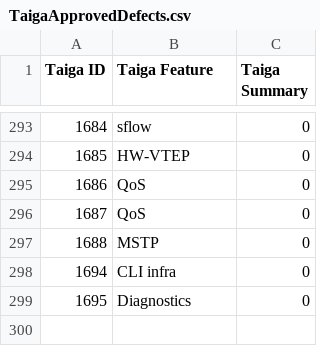
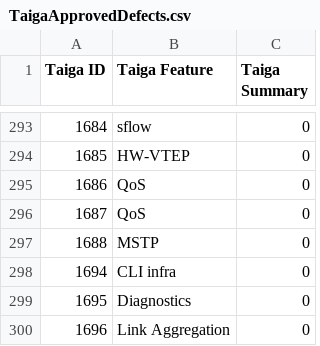
Before and after one commit to OpenSwitchNOS/openswitch-infra-commit-validation, a CSV file: TaigaApprovedDefects.csv, drawn as a sheet; only a part is shown, gaps mark what is left out; the diff names each change by its address in the sheet, - before the commit and + after, or states it on an @@ line.

Commit message:
1696
Signed-off-by: Scotten <susan.scotten@hpe.com>

```diff
--- a/TaigaApprovedDefects.csv
+++ b/TaigaApprovedDefects.csv
+row 300: 1696 | Link Aggregation | 0
```
